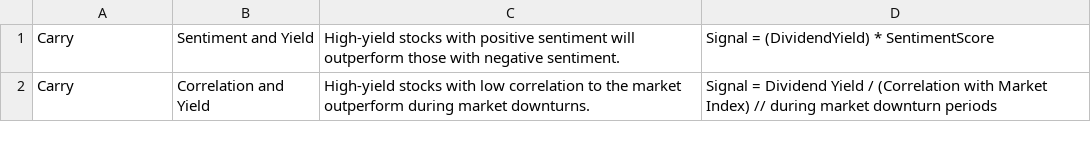
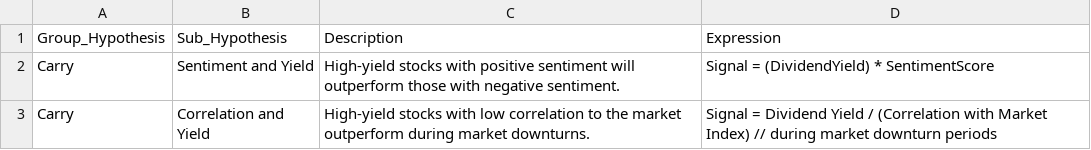
Before and after one commit to ThinhPhan0108/a-m, a CSV file: Finding Alpha - Sub Hypothesis.csv, drawn as a sheet; only a part is shown; the diff names each change by its address in the sheet, - before the commit and + after, or states it on an @@ line.

Commit message:
Update Finding Alpha - Sub Hypothesis.csv

```diff
--- a/Finding Alpha - Sub Hypothesis.csv
+++ b/Finding Alpha - Sub Hypothesis.csv
+row 1: Group_Hypothesis | Sub_Hypothesis | Description | Expression
```
